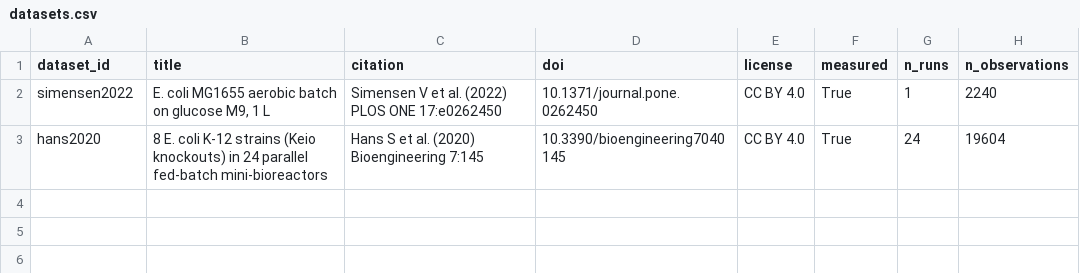
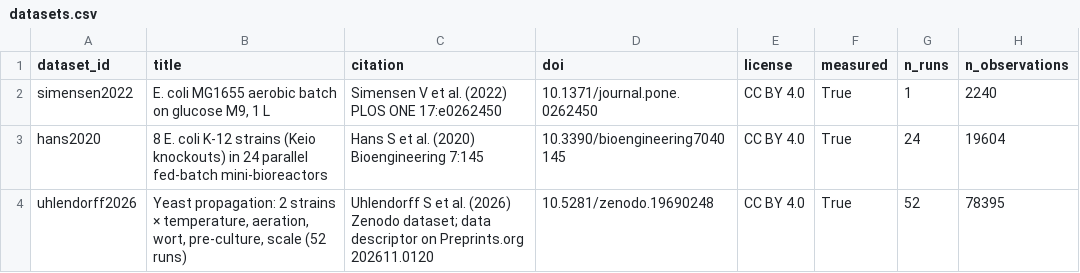
Before and after one commit to anupama29k/bioprocessanalyzer, a CSV file: bpa_app/atlas_release/datasets.csv, drawn as a sheet.

```diff
--- a/bpa_app/atlas_release/datasets.csv
+++ b/bpa_app/atlas_release/datasets.csv
@@ -3 +3,2 @@ simensen2022,"E. coli MG1655 aerobic batch on glucose M9, 1 L",Simensen V et al.
 hans2020,8 E. coli K-12 strains (Keio knockouts) in 24 parallel fed-batch mini-bioreactors,Hans S et al. (2020) Bioengineering 7:145,10.3390/bioengineering7040145,CC BY 4.0,True,24,19604
+uhlendorff2026,"Yeast propagation: 2 strains × temperature, aeration, wort, pre-culture, scale (52 runs)",Uhlendorff S et al. (2026) Zenodo dataset; data descriptor on Preprints.org 202611.0120,10.5281/zenodo.19690248,CC BY 4.0,True,52,78395
```
Also changed, not shown: 18 other files.
